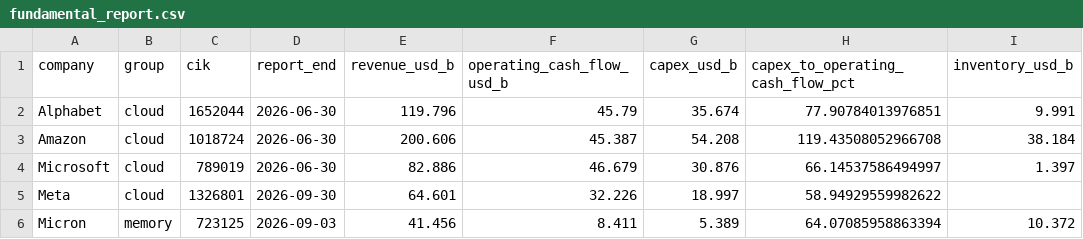
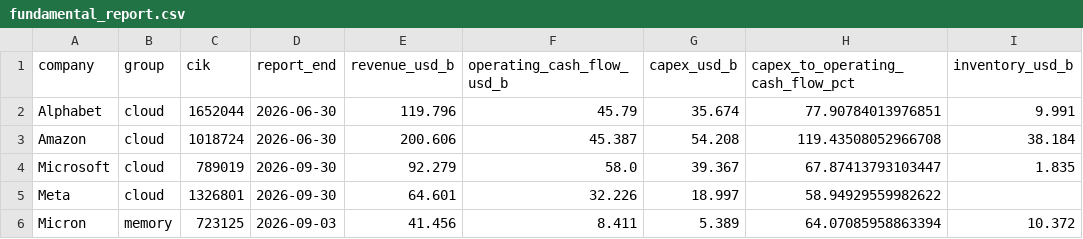
Before and after one commit to teresahblack04-ops/a-share-portfolio-monitor, a CSV file: output/fundamental_report.csv, drawn as a sheet; only a part is shown; the diff names each change by its address in the sheet, - before the commit and + after, or states it on an @@ line.

```diff
--- a/output/fundamental_report.csv
+++ b/output/fundamental_report.csv
-D4 (report_end): 2026-06-30
+D4 (report_end): 2026-09-30
-E4 (revenue_usd_b): 82.886
+E4 (revenue_usd_b): 92.279
-F4 (operating_cash_flow_usd_b): 46.679
+F4 (operating_cash_flow_usd_b): 58.0
-G4 (capex_usd_b): 30.876
+G4 (capex_usd_b): 39.367
-H4 (capex_to_operating_cash_flow_pct): 66.14537586494997
+H4 (capex_to_operating_cash_flow_pct): 67.87413793103447
-I4 (inventory_usd_b): 1.397
+I4 (inventory_usd_b): 1.835
```
Also changed, not shown: data/ohlcv.csv, output/risk_dashboard.csv, 4 other files.
